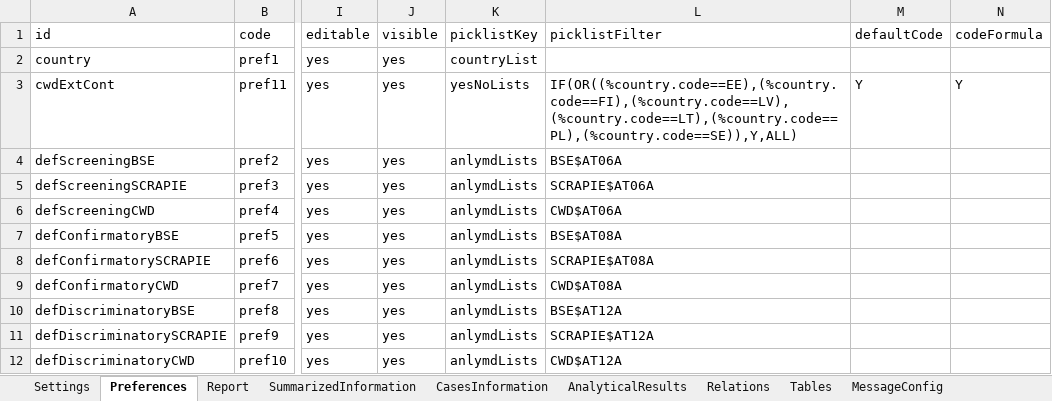
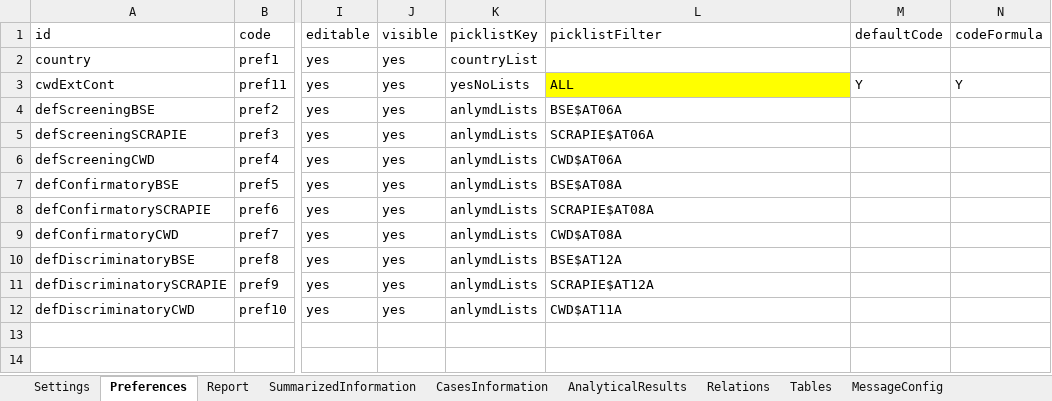
Before and after one commit to openefsa/tse-reporting-tool, an Excel workbook: config/tablesSchema.xlsx, sheet Preferences, drawn as a sheet; only a part is shown, gaps mark what is left out; values as stored, in another font and other column widths than the file's, no borders; table styles not drawn; the diff names each change by its address in the sheet, - before the commit and + after, or states it on an @@ line.

Commit message:
updated picklists and table schema for DC 2021

```diff
--- a/config/tablesSchema.xlsx (sheet Preferences)
+++ b/config/tablesSchema.xlsx (sheet Preferences)
-L3 (picklistFilter): IF(OR((%country.code==EE),(%country.code==FI),(%country.code==LV),(%country.code==LT),(%country.code==PL),(%country.code==SE)),Y,ALL)
+L3 (picklistFilter): ALL
-L3 fill: none
+L3 fill: #FFFF00
-L12 (picklistFilter): CWD$AT12A
+L12 (picklistFilter): CWD$AT11A
```
Also changed, not shown: sheet AnalyticalResults, sheet Report, config/PredefinedResults.xlsx, 3 other files.
